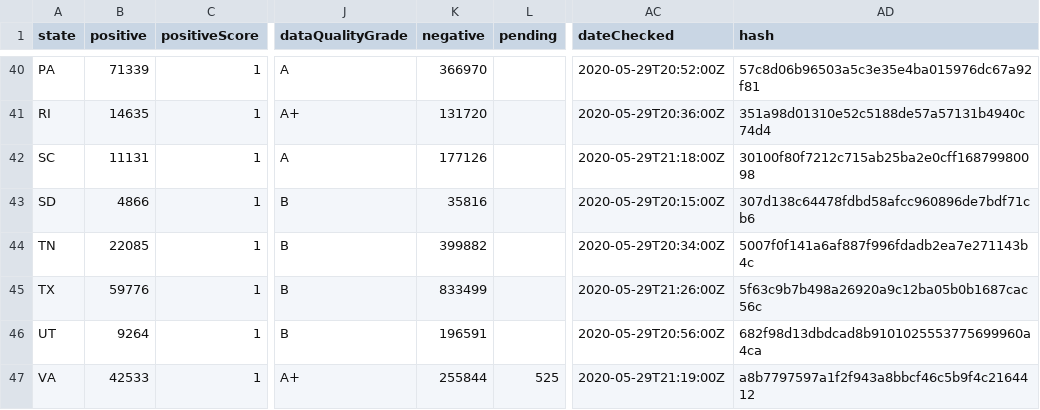
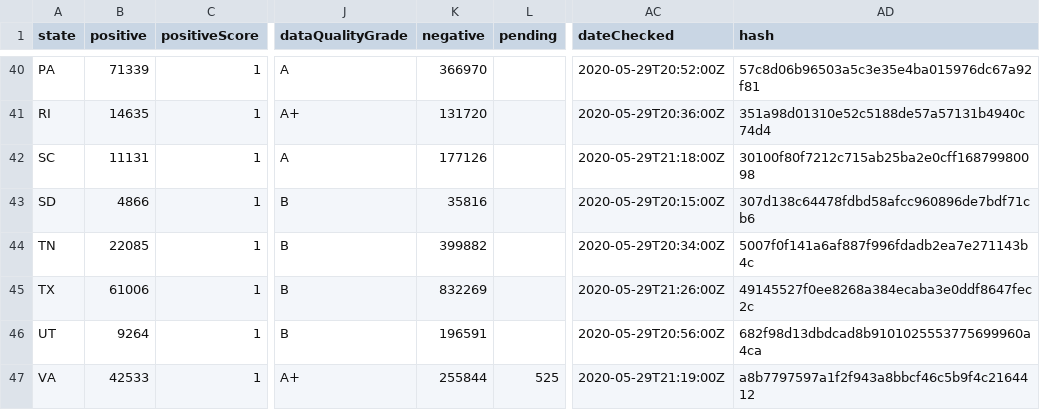
Before and after one commit to thoo/covid-tracking-data, a CSV file: data/states_current.csv, drawn as a sheet; only a part is shown, gaps mark what is left out; the diff names each change by its address in the sheet, - before the commit and + after, or states it on an @@ line.

```diff
--- a/data/states_current.csv
+++ b/data/states_current.csv
-B45 (positive): 59776
+B45 (positive): 61006
-K45 (negative): 833499
+K45 (negative): 832269
-AD45 (hash): 5f63c9b7b498a26920a9c12ba05b0b1687cac56c
+AD45 (hash): 49145527f0ee8268a384ecaba3e0ddf8647fec2c
```
Also changed, not shown: data/states_daily_4pm_et.csv.
